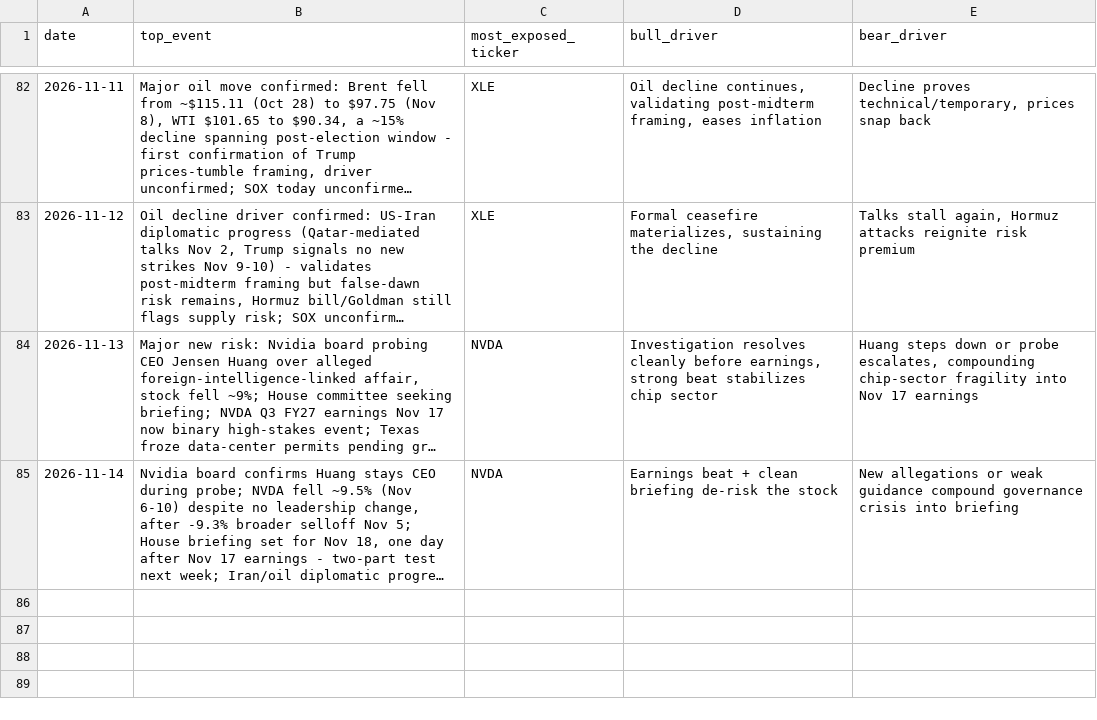
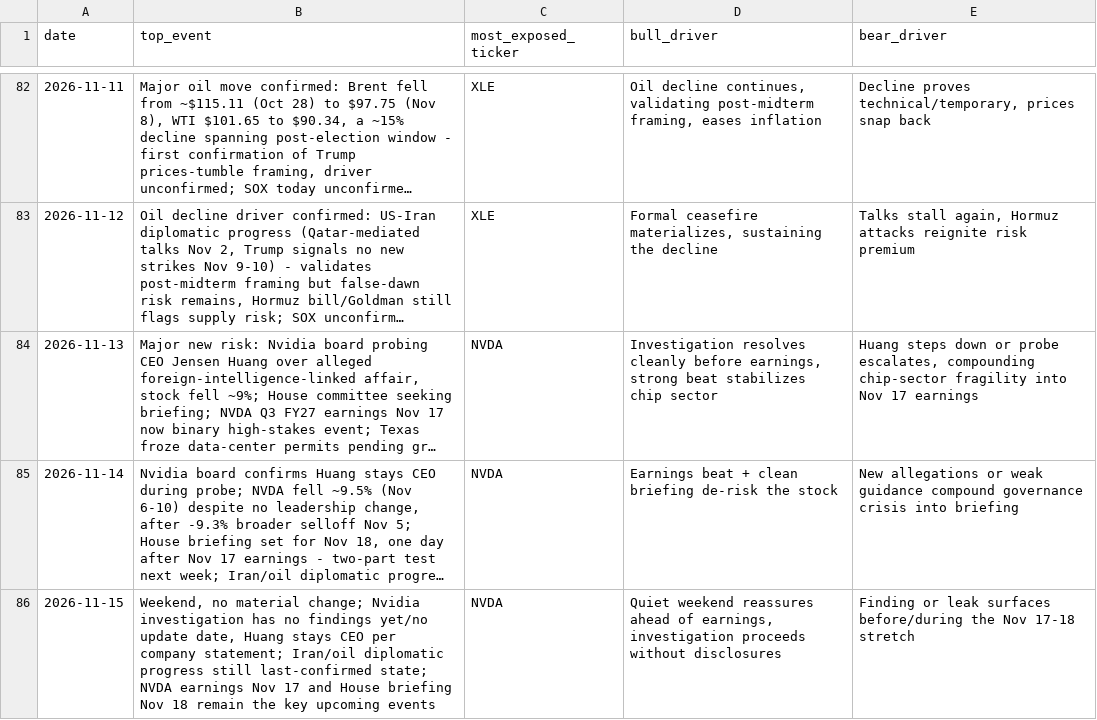
Before and after one commit to praxacharya/Kash_with_Codex_2026, a CSV file: market-tracker/outputs/log.csv, drawn as a sheet; only a part is shown, gaps mark what is left out; long unchanged cells end in …; the diff names each change by its address in the sheet, - before the commit and + after, or states it on an @@ line.

```diff
--- a/market-tracker/outputs/log.csv
+++ b/market-tracker/outputs/log.csv
+row 86: 2026-11-15 | Weekend, no material change; Nvidia investigation has no findings yet/no update date, Huang stays CEO per company statement; Iran/oil diplomatic progress still last-confirmed state; NVDA earnings Nov 17 and House briefing Nov 18 remain the key upcoming events | NVDA | Quiet weekend reassures ahead of earnings, investigation proceeds without disclosures | Finding or leak surfaces before/during the Nov 17-18 stretch
```
Also changed, not shown: 1 other file.
